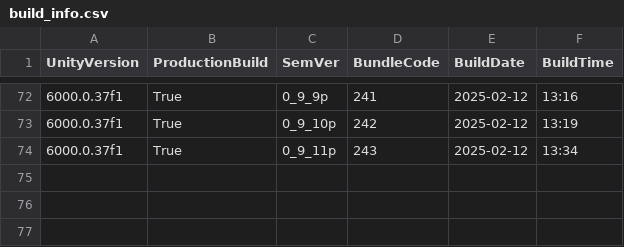
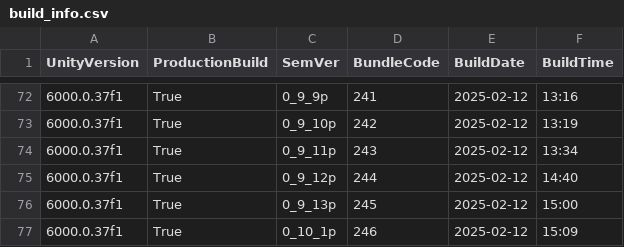
Before and after one commit to solo-fsw-projects/sosxr-unity-360webview, a CSV file: 360WebView/Assets/_SOSXR/Resources/build_info.csv, drawn as a sheet; only a part is shown, gaps mark what is left out.

```diff
--- a/360WebView/Assets/_SOSXR/Resources/build_info.csv
+++ b/360WebView/Assets/_SOSXR/Resources/build_info.csv
@@ -74 +74,4 @@ UnityVersion, ProductionBuild, SemVer, BundleCode, BuildDate, BuildTime
 6000.0.37f1, True, 0_9_11p, 243, 2025-02-12, 13:34
+6000.0.37f1, True, 0_9_12p, 244, 2025-02-12, 14:40
+6000.0.37f1, True, 0_9_13p, 245, 2025-02-12, 15:00
+6000.0.37f1, True, 0_10_1p, 246, 2025-02-12, 15:09
```
Also changed, not shown: 10 other files.
